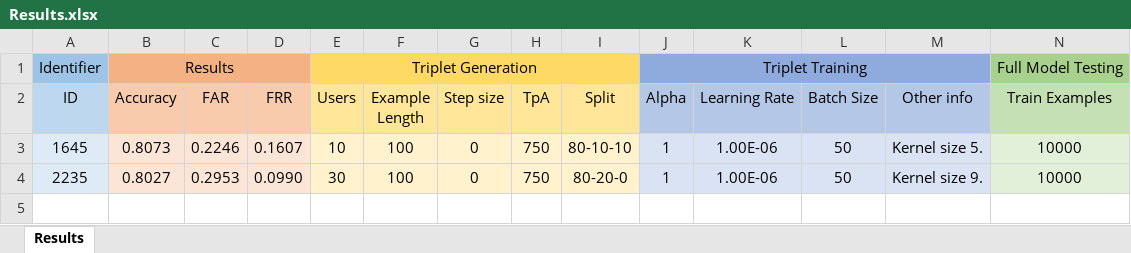
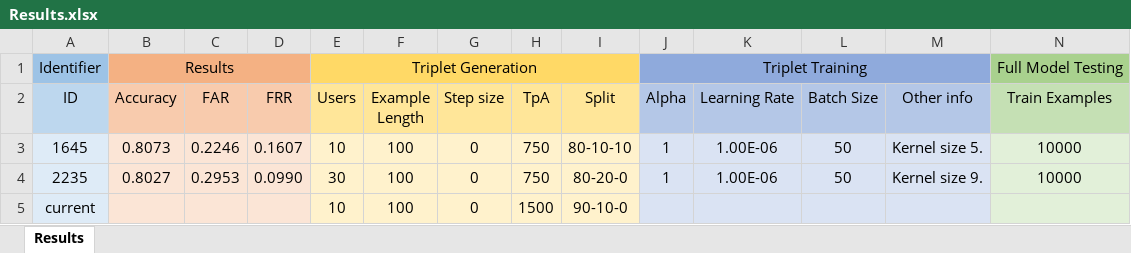
Before and after one commit to lm-strom/typing-net, an Excel workbook: results/Results.xlsx, sheet Results, drawn as a sheet; only a part is shown; values as stored, in another font and other column widths than the file's, no borders; rows hold the shown columns only; the diff names each change by its address in the sheet, - before the commit and + after, or states it on an @@ line.

```diff
--- a/results/Results.xlsx (sheet Results)
+++ b/results/Results.xlsx (sheet Results)
+row 5: current |  |  |  | 10 | 100 | 0 | 1500 | 90-10-0
```
Also changed, not shown: 1 other file.
